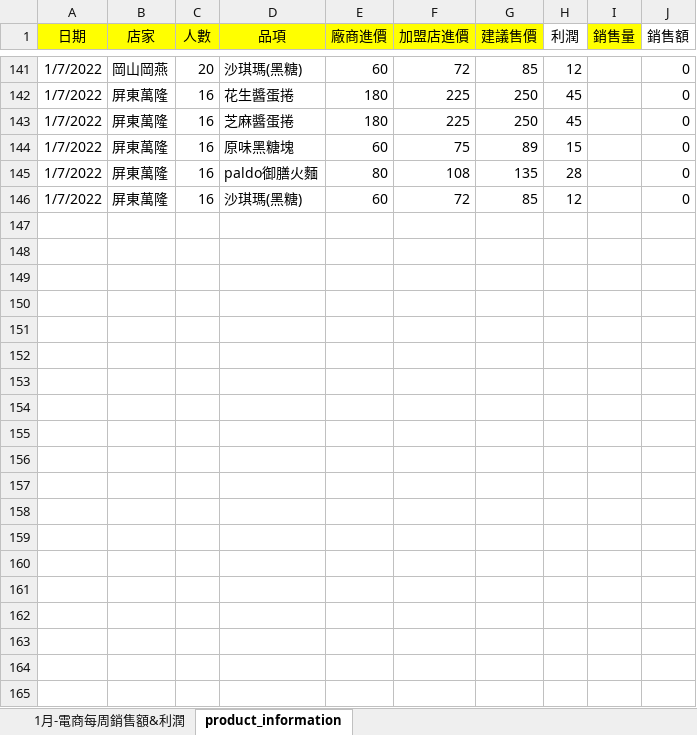
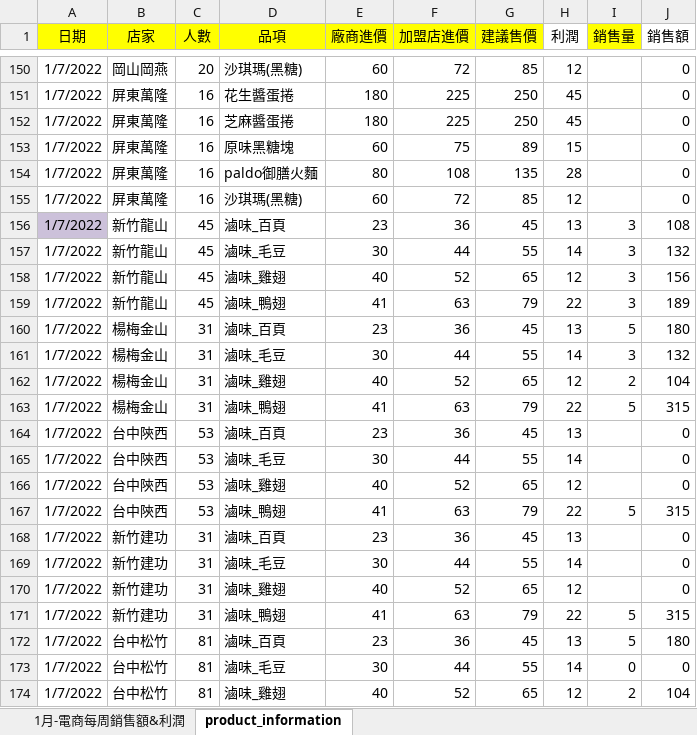
Before and after one commit to andylee40/work, an Excel workbook: 網路商城_2022_01月統計表.xlsx, sheet product_information, drawn as a sheet; only a part is shown, gaps mark what is left out; values as stored, in another font and other column widths than the file's, no borders; the diff covers the shown part only; the diff names each change by its address in the sheet, - before the commit and + after, or states it on an @@ line.

Commit message:
Add files via upload

```diff
--- a/網路商城_2022_01月統計表.xlsx (sheet product_information)
+++ b/網路商城_2022_01月統計表.xlsx (sheet product_information)
+row 156: 1/7/2022 | 新竹龍山 | 45 | 滷味_百頁 | 23 | 36 | 45 | 13 | 3 | 108
+row 157: 1/7/2022 | 新竹龍山 | 45 | 滷味_毛豆 | 30 | 44 | 55 | 14 | 3 | 132
+row 158: 1/7/2022 | 新竹龍山 | 45 | 滷味_雞翅 | 40 | 52 | 65 | 12 | 3 | 156
+row 159: 1/7/2022 | 新竹龍山 | 45 | 滷味_鴨翅 | 41 | 63 | 79 | 22 | 3 | 189
+row 160: 1/7/2022 | 楊梅金山 | 31 | 滷味_百頁 | 23 | 36 | 45 | 13 | 5 | 180
+row 161: 1/7/2022 | 楊梅金山 | 31 | 滷味_毛豆 | 30 | 44 | 55 | 14 | 3 | 132
+row 162: 1/7/2022 | 楊梅金山 | 31 | 滷味_雞翅 | 40 | 52 | 65 | 12 | 2 | 104
+row 163: 1/7/2022 | 楊梅金山 | 31 | 滷味_鴨翅 | 41 | 63 | 79 | 22 | 5 | 315
+row 164: 1/7/2022 | 台中陝西 | 53 | 滷味_百頁 | 23 | 36 | 45 | 13 |  | 0
+row 165: 1/7/2022 | 台中陝西 | 53 | 滷味_毛豆 | 30 | 44 | 55 | 14 |  | 0
+row 166: 1/7/2022 | 台中陝西 | 53 | 滷味_雞翅 | 40 | 52 | 65 | 12 |  | 0
+row 167: 1/7/2022 | 台中陝西 | 53 | 滷味_鴨翅 | 41 | 63 | 79 | 22 | 5 | 315
+row 168: 1/7/2022 | 新竹建功 | 31 | 滷味_百頁 | 23 | 36 | 45 | 13 |  | 0
+row 169: 1/7/2022 | 新竹建功 | 31 | 滷味_毛豆 | 30 | 44 | 55 | 14 |  | 0
+row 170: 1/7/2022 | 新竹建功 | 31 | 滷味_雞翅 | 40 | 52 | 65 | 12 |  | 0
+row 171: 1/7/2022 | 新竹建功 | 31 | 滷味_鴨翅 | 41 | 63 | 79 | 22 | 5 | 315
+row 172: 1/7/2022 | 台中松竹 | 81 | 滷味_百頁 | 23 | 36 | 45 | 13 | 5 | 180
+row 173: 1/7/2022 | 台中松竹 | 81 | 滷味_毛豆 | 30 | 44 | 55 | 14 | 0 | 0
+row 174: 1/7/2022 | 台中松竹 | 81 | 滷味_雞翅 | 40 | 52 | 65 | 12 | 2 | 104
```
Also changed, not shown: 34 added rows elsewhere in this sheet, sheet 1月-電商每周銷售額&利潤, formulas that keep their value, charts or pictures.
